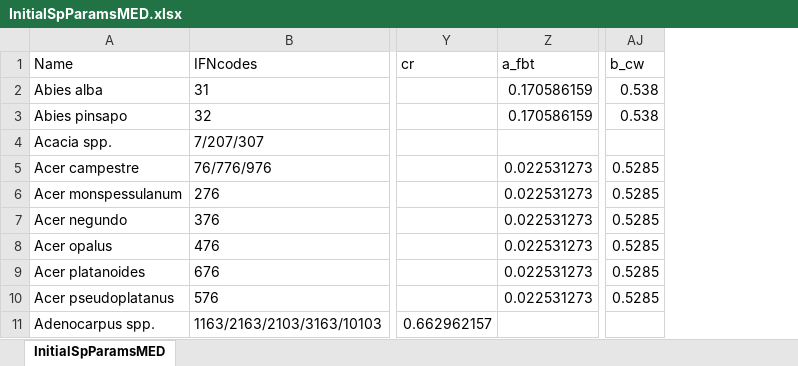
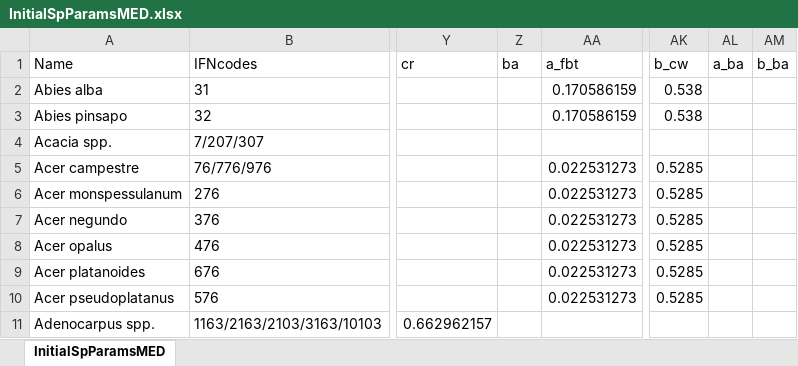
Before and after one commit to emf-creaf/medfate, an Excel workbook: data-raw/InitialSpParamsMED.xlsx, sheet InitialSpParamsMED, drawn as a sheet; only a part is shown, gaps mark what is left out; values as stored, in another font and other column widths than the file's, no borders; table styles not drawn; the diff names each change by its address in the sheet, - before the commit and + after, or states it on an @@ line.

```diff
--- a/data-raw/InitialSpParamsMED.xlsx (sheet InitialSpParamsMED)
+++ b/data-raw/InitialSpParamsMED.xlsx (sheet InitialSpParamsMED)
+column Z (ba), empty
+column AL (a_ba), empty
+column AM (b_ba), empty
```
Also changed, not shown: data-raw/SpParamsDefinition.xlsx, data-raw/SpParamsMED.xlsx, 6 other files.
